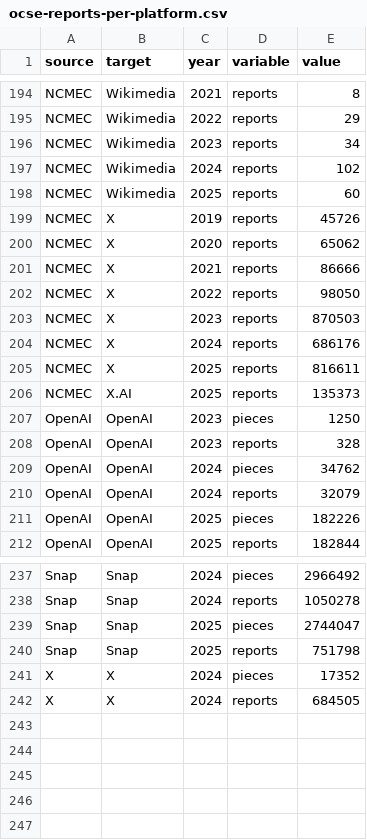
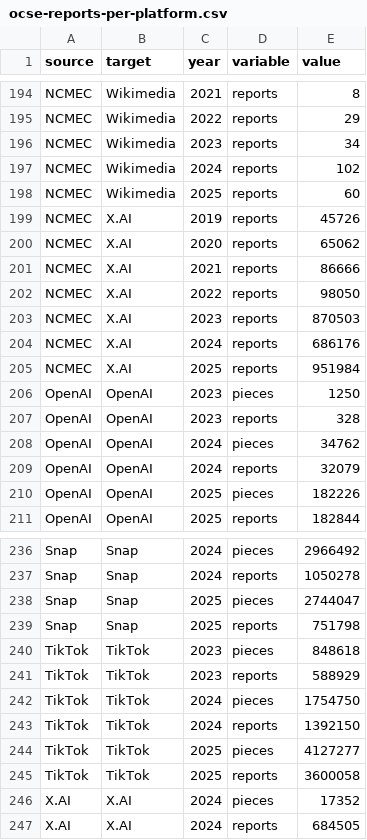
Before and after one commit to apparebit/diaphanous, a CSV file: data/ocse-reports-per-platform.csv, drawn as a sheet; only a part is shown, gaps mark what is left out.

Commit message:
add latest data, tables, graphs, and report

```diff
--- a/data/ocse-reports-per-platform.csv
+++ b/data/ocse-reports-per-platform.csv
@@ -198,10 +198,9 @@ NCMEC,Wikimedia,2024,reports,102
 NCMEC,Wikimedia,2025,reports,60
-NCMEC,X,2019,reports,45726
-NCMEC,X,2020,reports,65062
-NCMEC,X,2021,reports,86666
-NCMEC,X,2022,reports,98050
-NCMEC,X,2023,reports,870503
-NCMEC,X,2024,reports,686176
-NCMEC,X,2025,reports,816611
-NCMEC,X.AI,2025,reports,135373
+NCMEC,X.AI,2019,reports,45726
+NCMEC,X.AI,2020,reports,65062
+NCMEC,X.AI,2021,reports,86666
+NCMEC,X.AI,2022,reports,98050
+NCMEC,X.AI,2023,reports,870503
+NCMEC,X.AI,2024,reports,686176
+NCMEC,X.AI,2025,reports,951984
 OpenAI,OpenAI,2023,pieces,1250
@@ -240,3 +239,9 @@ Snap,Snap,2025,pieces,2744047
 Snap,Snap,2025,reports,751798
-X,X,2024,pieces,17352
-X,X,2024,reports,684505
+TikTok,TikTok,2023,pieces,848618
+TikTok,TikTok,2023,reports,588929
+TikTok,TikTok,2024,pieces,1754750
+TikTok,TikTok,2024,reports,1392150
+TikTok,TikTok,2025,pieces,4127277
+TikTok,TikTok,2025,reports,3600058
+X.AI,X.AI,2024,pieces,17352
+X.AI,X.AI,2024,reports,684505
```
Also changed, not shown: 18 other files.
